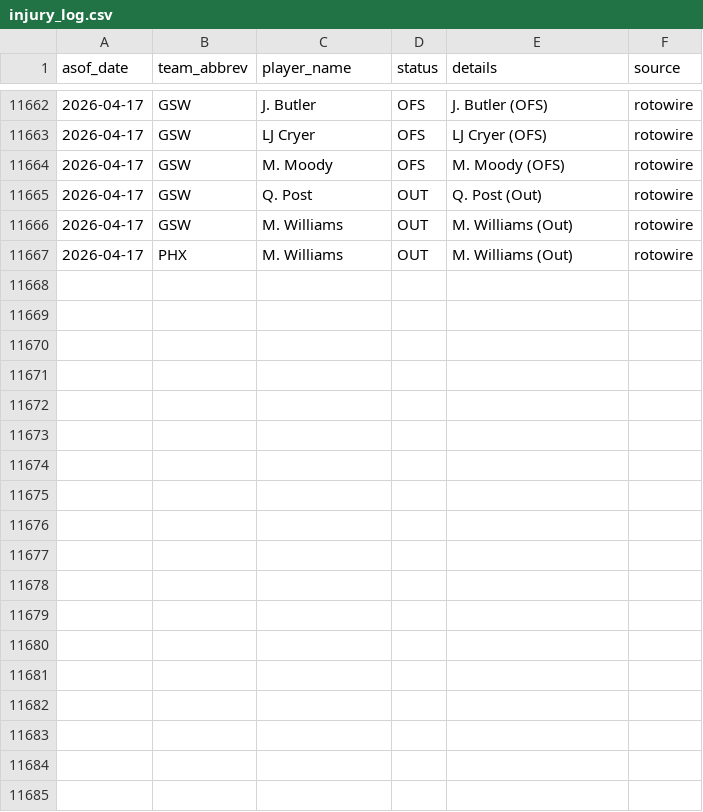
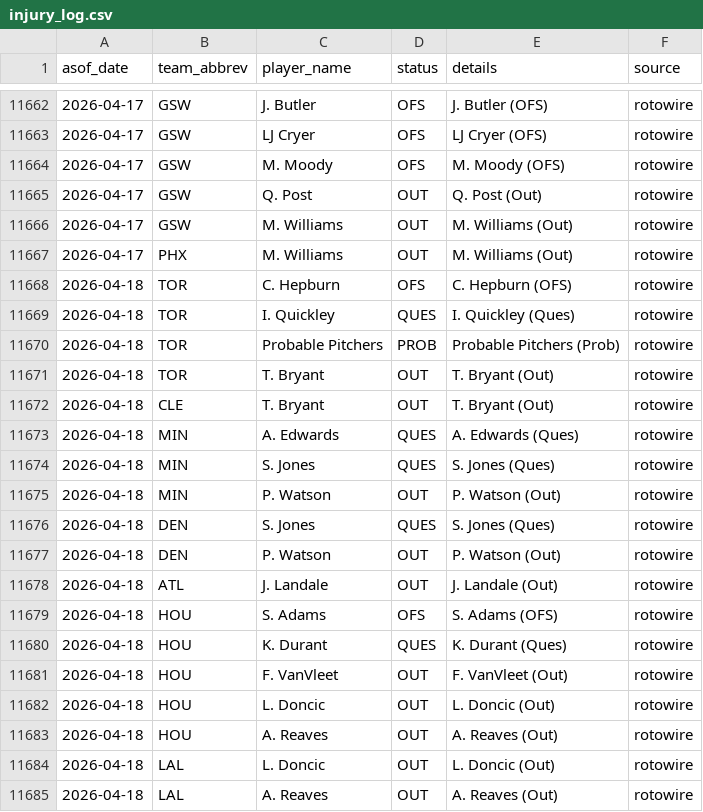
Before and after one commit to oliver-monday/moneyline, a CSV file: logs/injury_log.csv, drawn as a sheet; only a part is shown, gaps mark what is left out.

```diff
--- a/logs/injury_log.csv
+++ b/logs/injury_log.csv
@@ -11667 +11667,19 @@ asof_date,team_abbrev,player_name,status,details,source
 2026-04-17,PHX,M. Williams,OUT,M. Williams (Out),rotowire
+2026-04-18,TOR,C. Hepburn,OFS,C. Hepburn (OFS),rotowire
+2026-04-18,TOR,I. Quickley,QUES,I. Quickley (Ques),rotowire
+2026-04-18,TOR,Probable Pitchers,PROB,Probable Pitchers (Prob),rotowire
+2026-04-18,TOR,T. Bryant,OUT,T. Bryant (Out),rotowire
+2026-04-18,CLE,T. Bryant,OUT,T. Bryant (Out),rotowire
+2026-04-18,MIN,A. Edwards,QUES,A. Edwards (Ques),rotowire
+2026-04-18,MIN,S. Jones,QUES,S. Jones (Ques),rotowire
+2026-04-18,MIN,P. Watson,OUT,P. Watson (Out),rotowire
+2026-04-18,DEN,S. Jones,QUES,S. Jones (Ques),rotowire
+2026-04-18,DEN,P. Watson,OUT,P. Watson (Out),rotowire
+2026-04-18,ATL,J. Landale,OUT,J. Landale (Out),rotowire
+2026-04-18,HOU,S. Adams,OFS,S. Adams (OFS),rotowire
+2026-04-18,HOU,K. Durant,QUES,K. Durant (Ques),rotowire
+2026-04-18,HOU,F. VanVleet,OUT,F. VanVleet (Out),rotowire
+2026-04-18,HOU,L. Doncic,OUT,L. Doncic (Out),rotowire
+2026-04-18,HOU,A. Reaves,OUT,A. Reaves (Out),rotowire
+2026-04-18,LAL,L. Doncic,OUT,L. Doncic (Out),rotowire
+2026-04-18,LAL,A. Reaves,OUT,A. Reaves (Out),rotowire
```
Also changed, not shown: 1 other file.
